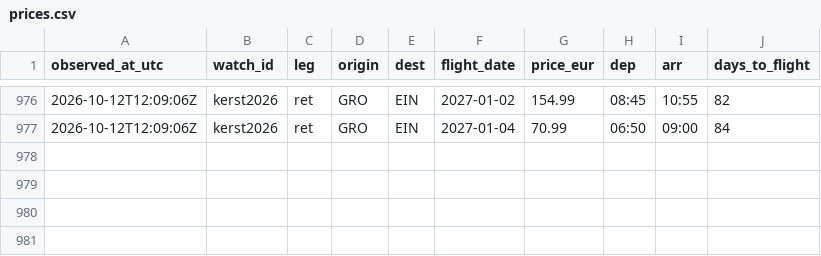
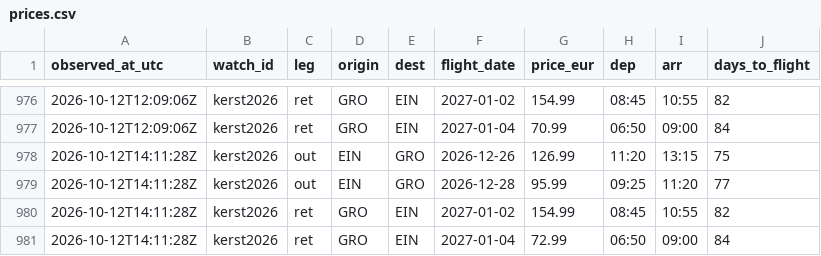
Before and after one commit to 3oo3zL0L/ehv-gro-pricewatch, a CSV file: data/prices.csv, drawn as a sheet; only a part is shown, gaps mark what is left out; the diff names each change by its address in the sheet, - before the commit and + after, or states it on an @@ line.

Commit message:
prices: 2026-10-12T14:11:32Z

```diff
--- a/data/prices.csv
+++ b/data/prices.csv
+row 978: 2026-10-12T14:11:28Z | kerst2026 | out | EIN | GRO | 2026-12-26 | 126.99 | 11:20 | 13:15 | 75
+row 979: 2026-10-12T14:11:28Z | kerst2026 | out | EIN | GRO | 2026-12-28 | 95.99 | 09:25 | 11:20 | 77
+row 980: 2026-10-12T14:11:28Z | kerst2026 | ret | GRO | EIN | 2027-01-02 | 154.99 | 08:45 | 10:55 | 82
+row 981: 2026-10-12T14:11:28Z | kerst2026 | ret | GRO | EIN | 2027-01-04 | 72.99 | 06:50 | 09:00 | 84
```
Also changed, not shown: 2 other files.
